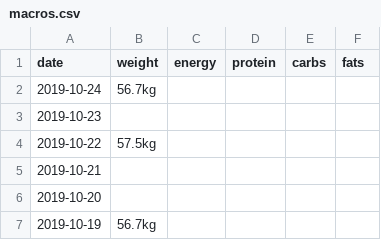
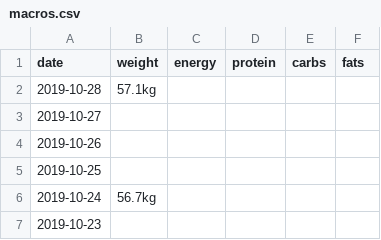
Before and after one commit to shengsli/shengsli.github.io, a CSV file: train/macros.csv, drawn as a sheet; only a part is shown; the shorter side is filled out with more unchanged rows.

```diff
--- a/train/macros.csv
+++ b/train/macros.csv
@@ -1,2 +1,6 @@
 date,weight,energy,protein,carbs,fats
+2019-10-28,57.1kg,,,,
+2019-10-27,,,,,
+2019-10-26,,,,,
+2019-10-25,,,,,
 2019-10-24,56.7kg,,,,
```
Also changed, not shown: 11 other files.
